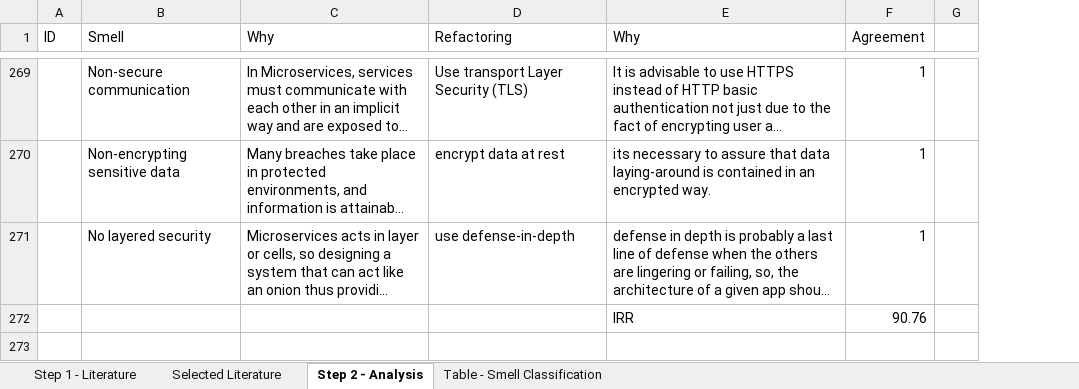
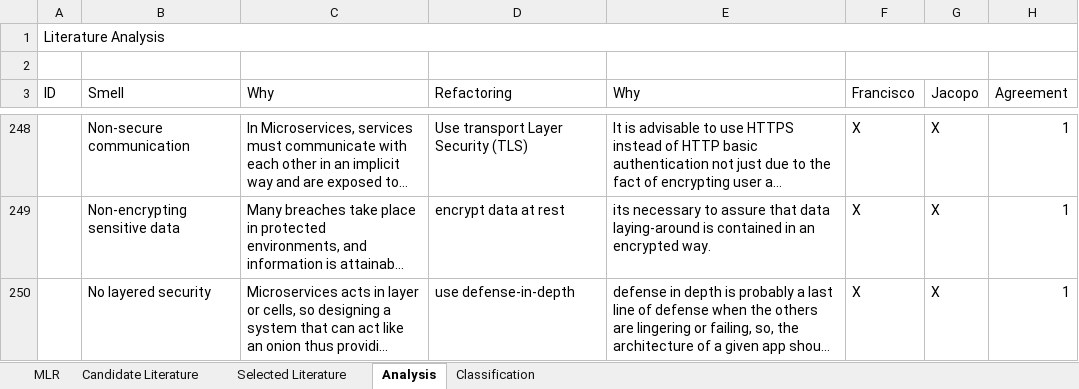
Before and after one commit to ms-security/smells-replication-package, an Excel workbook: study-steps-data.xlsx, sheet Analysis, drawn as a sheet; only a part is shown, gaps mark what is left out; long unchanged cells end in …; values as stored, in another font and other column widths than the file's, no cell formats; removed rows and columns are numbered as before the commit, all else as after; the diff covers the shown part only; the diff names each change by its address in the sheet, - before the commit and + after, or states it on an @@ line.

```diff
--- a/study-steps-data.xlsx (sheet Analysis)
+++ b/study-steps-data.xlsx (sheet Analysis)
-sheet tab: Step 1 - Literature
+sheet tab: Candidate Literature
-sheet tab: Step 2 - Analysis
+sheet tab: Analysis
-sheet tab: Table - Smell Classification
+sheet tab: Classification
+sheet tab: MLR
+column F (Francisco), rows 248-250: all X
+column G (Jacopo), rows 248-250: all X
-column G, empty
+row 1: Literature Analysis
+row 2: (empty)
-row 272:  |  |  |  | IRR | 90.76
```
Also changed, not shown: 1 added row, 23 removed rows and 3 edited cells elsewhere in this sheet, sheet Selected Literature, sheet Candidate Literature, sheet Classification, cell formats, formulas that keep their value, 1 other file.
